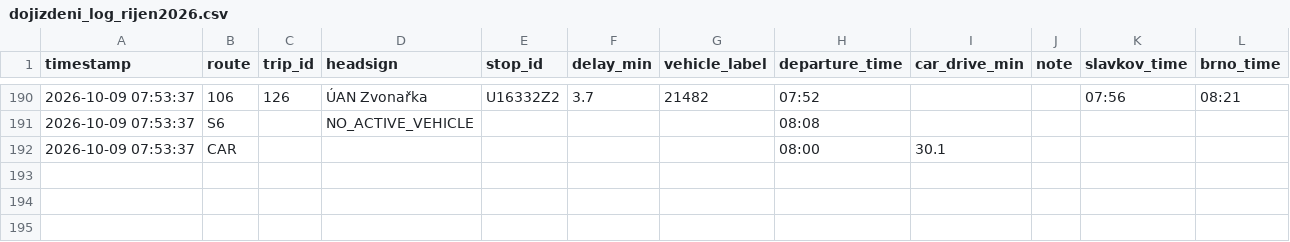
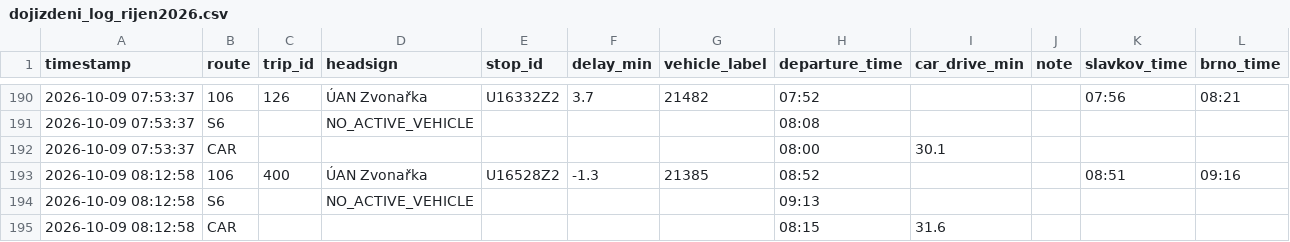
Before and after one commit to kisla/dojizdeni-slavkov, a CSV file: dojizdeni_log_rijen2026.csv, drawn as a sheet; only a part is shown, gaps mark what is left out.

```diff
--- a/dojizdeni_log_rijen2026.csv
+++ b/dojizdeni_log_rijen2026.csv
@@ -192 +192,4 @@ timestamp,route,trip_id,headsign,stop_id,delay_min,vehicle_label,departure_time,
 2026-10-09 07:53:37,CAR,,,,,,08:00,30.1,,,
+2026-10-09 08:12:58,106,400,ÚAN Zvonařka,U16528Z2,-1.3,21385,08:52,,,08:51,09:16
+2026-10-09 08:12:58,S6,,NO_ACTIVE_VEHICLE,,,,09:13,,,,
+2026-10-09 08:12:58,CAR,,,,,,08:15,31.6,,,
```
Also changed, not shown: 1 other file.
